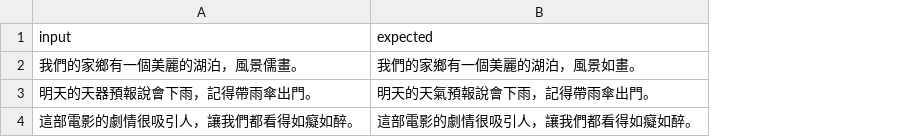
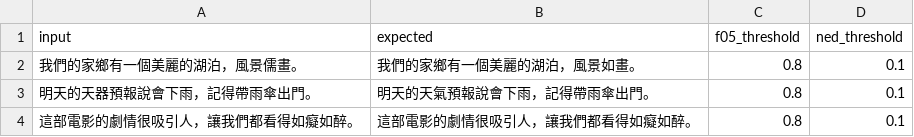
Before and after one commit to coseeing/WordBridge, a CSV file: workspace/evals/datasets/smoke_test.csv, drawn as a sheet; the diff names each change by its address in the sheet, - before the commit and + after, or states it on an @@ line.

```diff
--- a/workspace/evals/datasets/smoke_test.csv
+++ b/workspace/evals/datasets/smoke_test.csv
+column C (f05_threshold), rows 2-4: all 0.8
+column D (ned_threshold), rows 2-4: all 0.1
```
Also changed, not shown: 2 other files.
